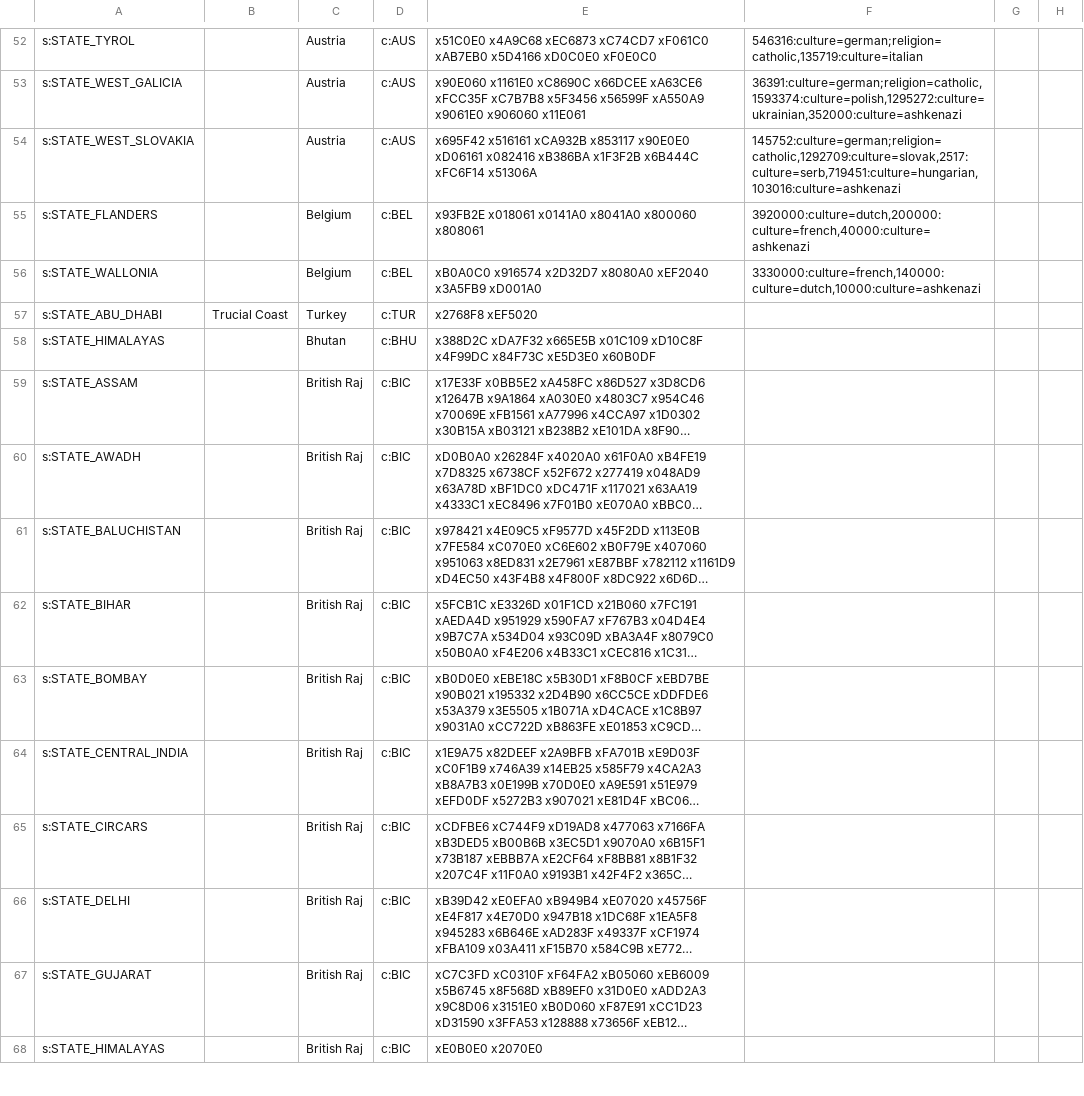
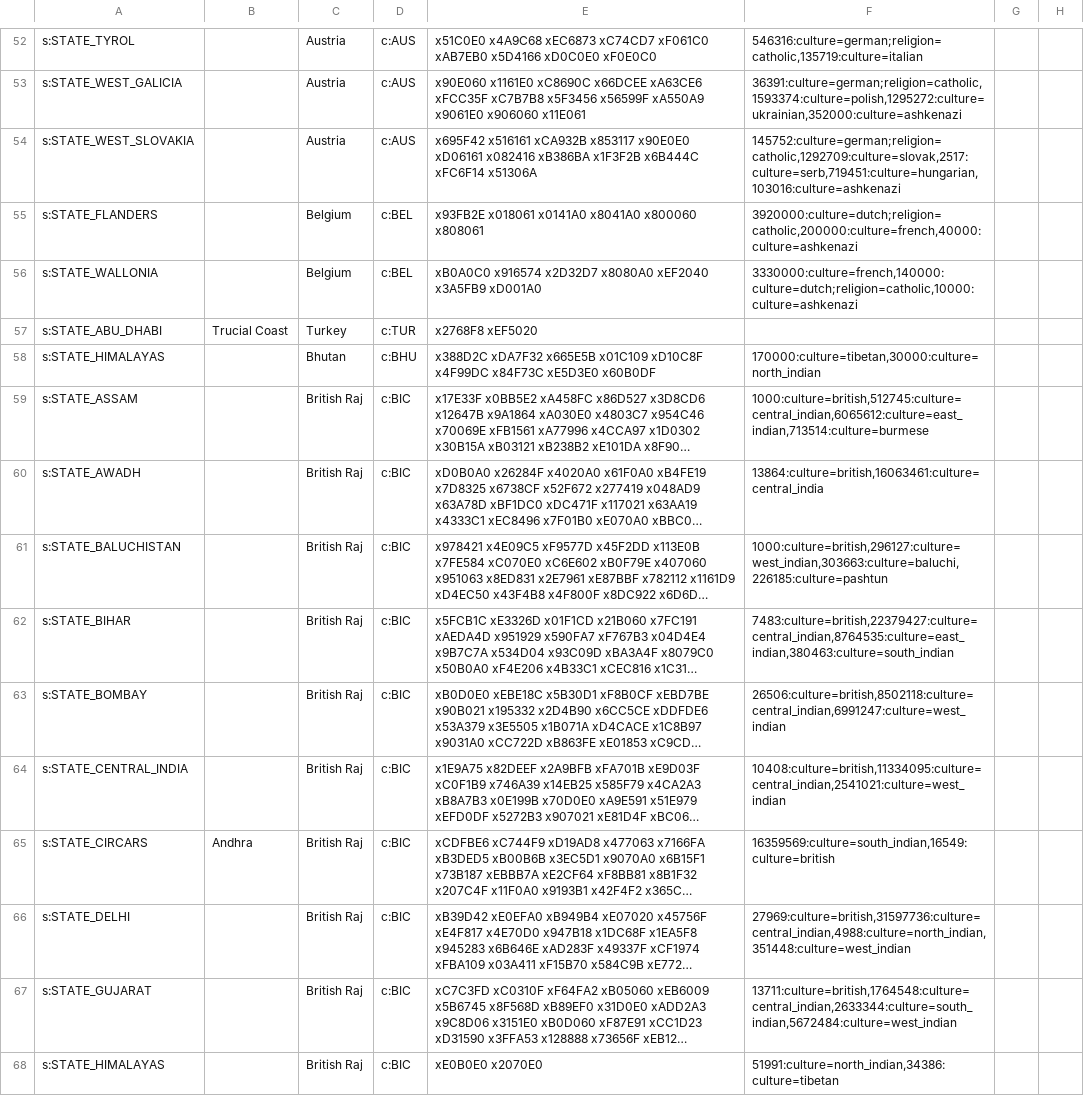
Before and after one commit to AlexJFDev/Vic3-World-War-One-Mod, a CSV file: scripts/data/state_ownership.csv, drawn as a sheet; only a part is shown, gaps mark what is left out; long unchanged cells end in …; the diff covers the shown part only; the diff names each change by its address in the sheet, - before the commit and + after, or states it on an @@ line.

```diff
--- a/scripts/data/state_ownership.csv
+++ b/scripts/data/state_ownership.csv
-F55: 3920000:culture=dutch,200000:culture=french,40000:culture=ashkenazi
+F55: 3920000:culture=dutch;religion=catholic,200000:culture=french,40000:culture=ashkenazi
-F56: 3330000:culture=french,140000:culture=dutch,10000:culture=ashkenazi
+F56: 3330000:culture=french,140000:culture=dutch;religion=catholic,10000:culture=ashkenazi
-F58: (empty)
+F58: 170000:culture=tibetan,30000:culture=north_indian
-F59: (empty)
+F59: 1000:culture=british,512745:culture=central_indian,6065612:culture=east_indian,713514:culture=burmese
-F60: (empty)
+F60: 13864:culture=british,16063461:culture=central_india
-F61: (empty)
+F61: 1000:culture=british,296127:culture=west_indian,303663:culture=baluchi,226185:culture=pashtun
-F62: (empty)
+F62: 7483:culture=british,22379427:culture=central_indian,8764535:culture=east_indian,380463:culture=south_indian
-F63: (empty)
+F63: 26506:culture=british,8502118:culture=central_indian,6991247:culture=west_indian
-F64: (empty)
+F64: 10408:culture=british,11334095:culture=central_indian,2541021:culture=west_indian
-B65: (empty)
+B65: Andhra
-F65: (empty)
+F65: 16359569:culture=south_indian,16549:culture=british
-F66: (empty)
+F66: 27969:culture=british,31597736:culture=central_indian,4988:culture=north_indian,351448:culture=west_indian
-F67: (empty)
+F67: 13711:culture=british,1764548:culture=central_indian,2633344:culture=south_indian,5672484:culture=west_indian
-F68: (empty)
+F68: 51991:culture=north_indian,34386:culture=tibetan
```
Also changed, not shown: 3 added rows, 5 removed rows and 59 edited cells elsewhere in this file, scripts/data/country_definitions.csv, scripts/data/cultures.csv, 7 other files.
